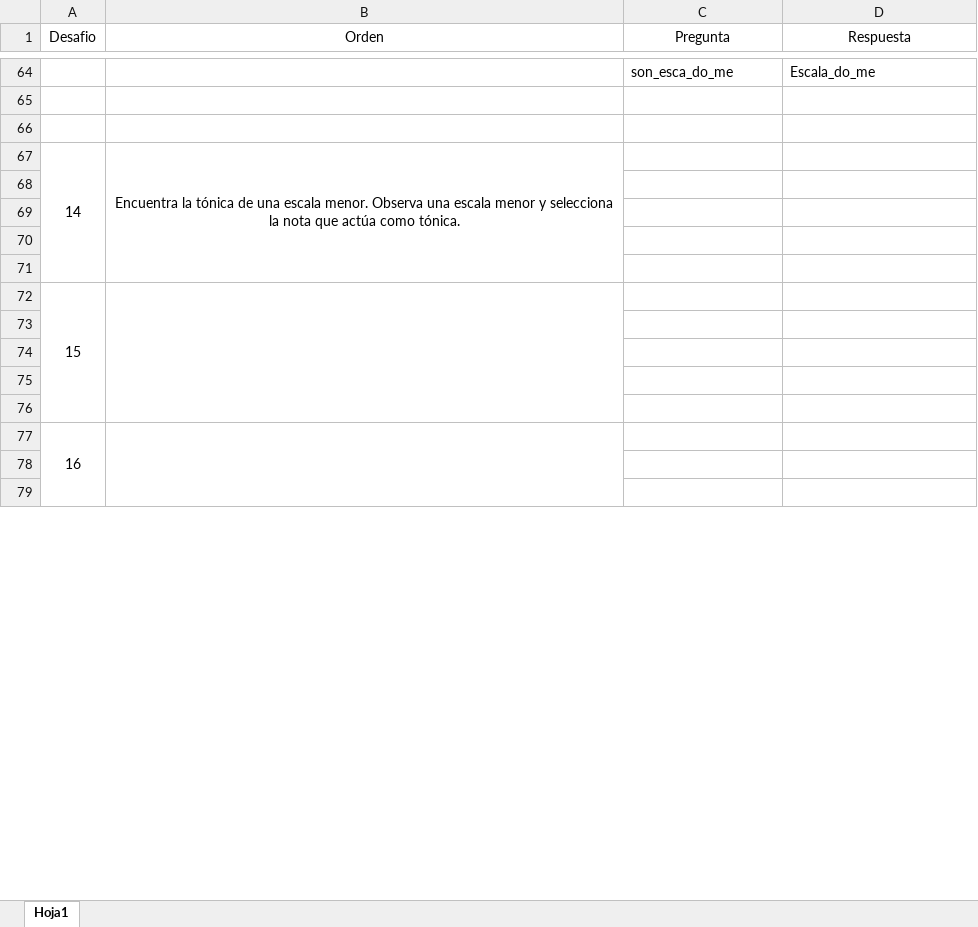
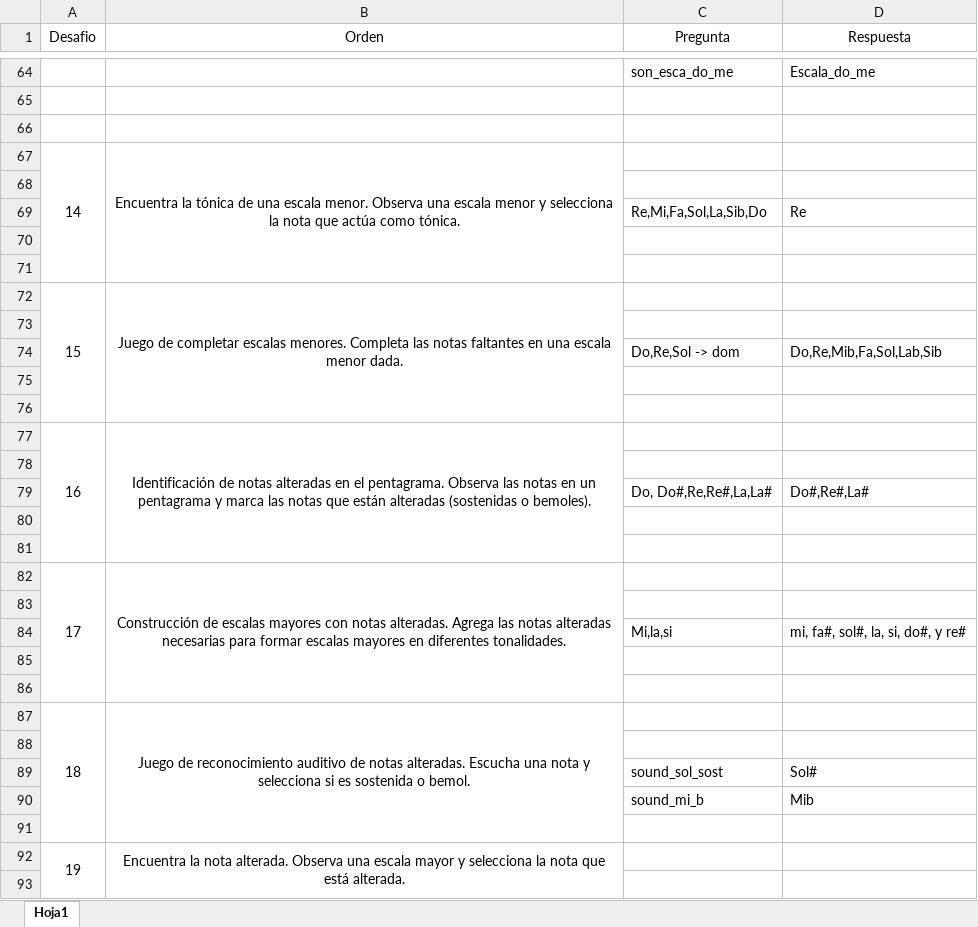
Before and after one commit to diego-casasola/soundFlow_back, an Excel workbook: juego.xlsx, sheet Hoja1, drawn as a sheet; only a part is shown, gaps mark what is left out; values as stored, in another font and other column widths than the file's, no borders; removed rows and columns are numbered as before the commit, all else as after; the diff covers the shown part only; the diff names each change by its address in the sheet, - before the commit and + after, or states it on an @@ line.

Commit message:
DC-cambios en el excel de la rubrica de los juegos : finalizado

```diff
--- a/juego.xlsx (sheet Hoja1)
+++ b/juego.xlsx (sheet Hoja1)
-A67:A71 merged
+A67:A71 merged
-B67:B71 merged
+B67:B71 merged
+row 69:  |  | Re,Mi,Fa,Sol,La,Sib,Do | Re
+row 72: 15 | Juego de completar escalas menores. Completa las notas faltantes en una escala menor dada.
+row 73: (empty)
+row 74:  |  | Do,Re,Sol -> dom | Do,Re,Mib,Fa,Sol,Lab,Sib
@@ column A (Desafio) renumbered between rows 76 and 88 @@
-A72:A76 merged
-B72:B76 merged
+row 77: 16 | Identificación de notas alteradas en el pentagrama. Observa las notas en un pentagrama y marca las notas que están alteradas (sostenidas o bemoles).
+row 78: (empty)
+row 79:  |  | Do, Do#,Re,Re#,La,La# | Do#,Re#,La#
+row 82: 17 | Construcción de escalas mayores con notas alteradas. Agrega las notas alteradas necesarias para formar escalas mayores en diferentes tonalidades.
+row 83: (empty)
+row 84:  |  | Mi,la,si | mi, fa#, sol#, la, si, do#, y re#
+row 87: 18 | Juego de reconocimiento auditivo de notas alteradas. Escucha una nota y selecciona si es sostenida o bemol.
-A77:A81 merged
-B77:B81 merged
+row 89:  |  | sound_sol_sost | Sol#
+row 90:  |  | sound_mi_b | Mib
+row 92: 19 | Encuentra la nota alterada. Observa una escala mayor y selecciona la nota que está alterada.
```
Also changed, not shown: 12 removed rows and 2 edited cells elsewhere in this sheet.
